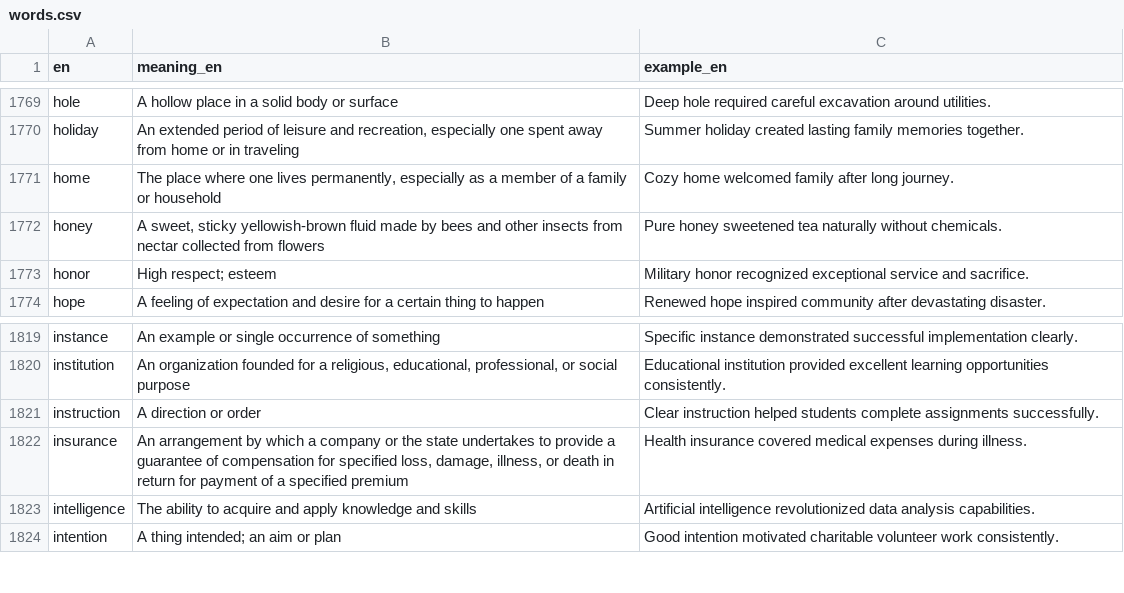
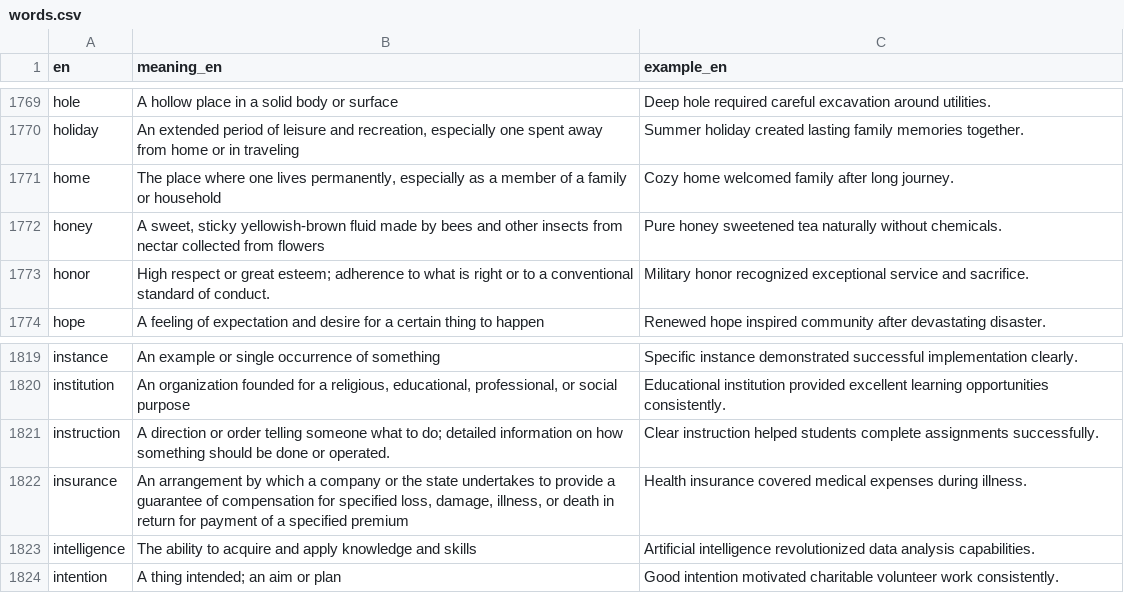
Before and after one commit to kako-jun/noun-gender, a CSV file: data/words.csv, drawn as a sheet; only a part is shown, gaps mark what is left out; the diff covers the shown part only.

```diff
--- a/data/words.csv
+++ b/data/words.csv
@@ -1772,3 +1772,3 @@ home	The place where one lives permanently, especially as a member of a family o
 honey	A sweet, sticky yellowish-brown fluid made by bees and other insects from nectar collected from flowers	Pure honey sweetened tea naturally without chemicals.
-honor	High respect; esteem	Military honor recognized exceptional service and sacrifice.
+honor	High respect or great esteem; adherence to what is right or to a conventional standard of conduct.	Military honor recognized exceptional service and sacrifice.
 hope	A feeling of expectation and desire for a certain thing to happen	Renewed hope inspired community after devastating disaster.
@@ -1820,3 +1820,3 @@ instance	An example or single occurrence of something	Specific instance demonstr
 institution	An organization founded for a religious, educational, professional, or social purpose	Educational institution provided excellent learning opportunities consistently.
-instruction	A direction or order	Clear instruction helped students complete assignments successfully.
+instruction	A direction or order telling someone what to do; detailed information on how something should be done or operated.	Clear instruction helped students complete assignments successfully.
 insurance	An arrangement by which a company or the state undertakes to provide a guarantee of compensation for specified loss, damage, illness, or death in return for payment of a specified premium	Health insurance covered medical expenses during illness.
```
Also changed, not shown: 5 edited cells elsewhere in this file, 1 other file.
